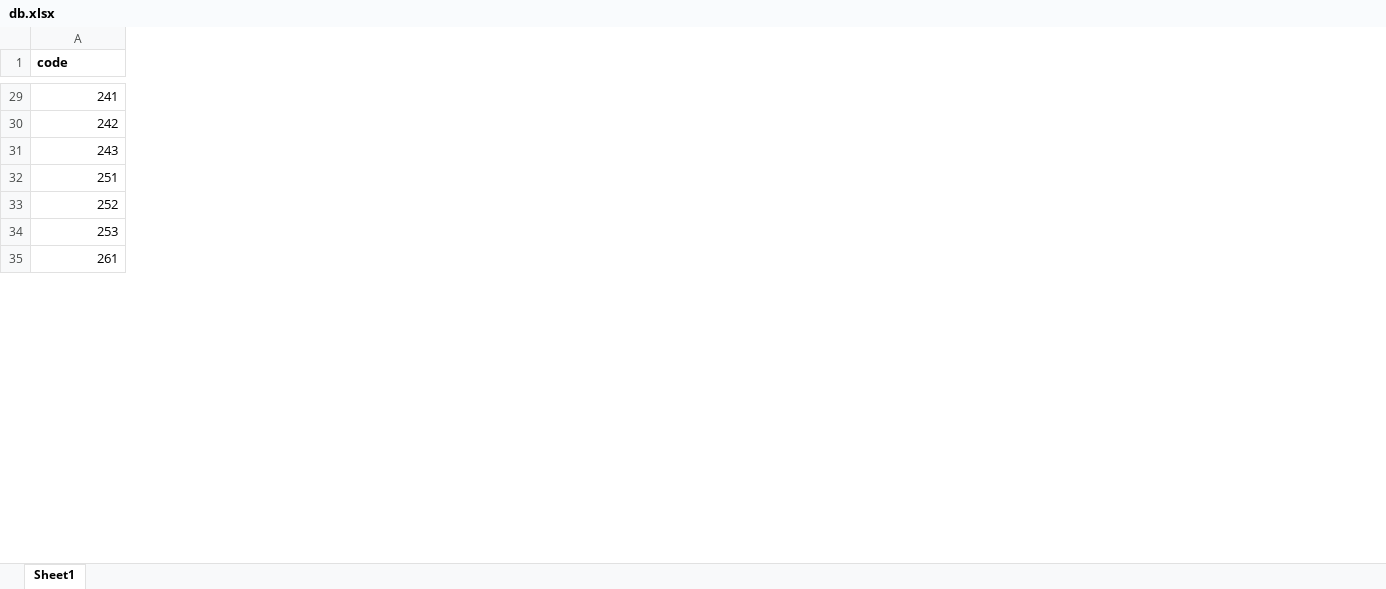
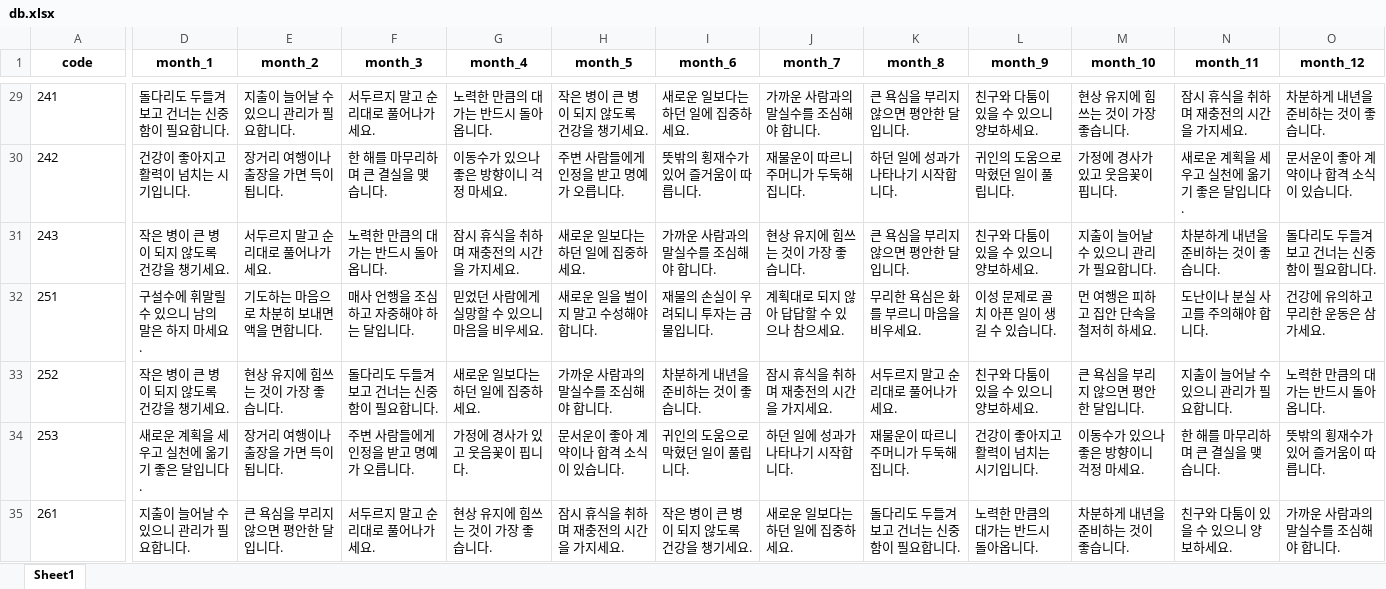
Before and after one commit to dulri6064-droid/my-tojeong-2026, an Excel workbook: db.xlsx, sheet Sheet1, drawn as a sheet; only a part is shown, gaps mark what is left out; values as stored, in another font and other column widths than the file's, no borders; the diff covers the shown part only; the diff names each change by its address in the sheet, - before the commit and + after, or states it on an @@ line.

```diff
--- a/db.xlsx (sheet Sheet1)
+++ b/db.xlsx (sheet Sheet1)
+column D (month_1), rows 29-35: 돌다리도 두들겨 보고 건너는 신중함이 필요합니다. | 건강이 좋아지고 활력이 넘치는 시기입니다. | 작은 병이 큰 병이 되지 않도록 건강을 챙기세요. | 구설수에 휘말릴 수 있으니 남의 말은 하지 마세요. | 작은 병이 큰 병이 되지 않도록 건강을 챙기세요. | 새로운 계획을 세우고 실천에 옮기기 좋은 달입니다. | 지출이 늘어날 수 있으니 관리가 필요합니다.
+column E (month_2), rows 29-35: 지출이 늘어날 수 있으니 관리가 필요합니다. | 장거리 여행이나 출장을 가면 득이 됩니다. | 서두르지 말고 순리대로 풀어나가세요. | 기도하는 마음으로 차분히 보내면 액을 면합니다. | 현상 유지에 힘쓰는 것이 가장 좋습니다. | 장거리 여행이나 출장을 가면 득이 됩니다. | 큰 욕심을 부리지 않으면 평안한 달입니다.
+column F (month_3), rows 29-35: 서두르지 말고 순리대로 풀어나가세요. | 한 해를 마무리하며 큰 결실을 맺습니다. | 노력한 만큼의 대가는 반드시 돌아옵니다. | 매사 언행을 조심하고 자중해야 하는 달입니다. | 돌다리도 두들겨 보고 건너는 신중함이 필요합니다. | 주변 사람들에게 인정을 받고 명예가 오릅니다. | 서두르지 말고 순리대로 풀어나가세요.
+column G (month_4), rows 29-35: 노력한 만큼의 대가는 반드시 돌아옵니다. | 이동수가 있으나 좋은 방향이니 걱정 마세요. | 잠시 휴식을 취하며 재충전의 시간을 가지세요. | 믿었던 사람에게 실망할 수 있으니 마음을 비우세요. | 새로운 일보다는 하던 일에 집중하세요. | 가정에 경사가 있고 웃음꽃이 핍니다. | 현상 유지에 힘쓰는 것이 가장 좋습니다.
+column H (month_5), rows 29-35: 작은 병이 큰 병이 되지 않도록 건강을 챙기세요. | 주변 사람들에게 인정을 받고 명예가 오릅니다. | 새로운 일보다는 하던 일에 집중하세요. | 새로운 일을 벌이지 말고 수성해야 합니다. | 가까운 사람과의 말실수를 조심해야 합니다. | 문서운이 좋아 계약이나 합격 소식이 있습니다. | 잠시 휴식을 취하며 재충전의 시간을 가지세요.
+column I (month_6), rows 29-35: 새로운 일보다는 하던 일에 집중하세요. | 뜻밖의 횡재수가 있어 즐거움이 따릅니다. | 가까운 사람과의 말실수를 조심해야 합니다. | 재물의 손실이 우려되니 투자는 금물입니다. | 차분하게 내년을 준비하는 것이 좋습니다. | 귀인의 도움으로 막혔던 일이 풀립니다. | 작은 병이 큰 병이 되지 않도록 건강을 챙기세요.
+column J (month_7), rows 29-35: 가까운 사람과의 말실수를 조심해야 합니다. | 재물운이 따르니 주머니가 두둑해집니다. | 현상 유지에 힘쓰는 것이 가장 좋습니다. | 계획대로 되지 않아 답답할 수 있으나 참으세요. | 잠시 휴식을 취하며 재충전의 시간을 가지세요. | 하던 일에 성과가 나타나기 시작합니다. | 새로운 일보다는 하던 일에 집중하세요.
+column K (month_8), rows 29-35: 큰 욕심을 부리지 않으면 평안한 달입니다. | 하던 일에 성과가 나타나기 시작합니다. | 큰 욕심을 부리지 않으면 평안한 달입니다. | 무리한 욕심은 화를 부르니 마음을 비우세요. | 서두르지 말고 순리대로 풀어나가세요. | 재물운이 따르니 주머니가 두둑해집니다. | 돌다리도 두들겨 보고 건너는 신중함이 필요합니다.
+column L (month_9), rows 29-35: 친구와 다툼이 있을 수 있으니 양보하세요. | 귀인의 도움으로 막혔던 일이 풀립니다. | 친구와 다툼이 있을 수 있으니 양보하세요. | 이성 문제로 골치 아픈 일이 생길 수 있습니다. | 친구와 다툼이 있을 수 있으니 양보하세요. | 건강이 좋아지고 활력이 넘치는 시기입니다. | 노력한 만큼의 대가는 반드시 돌아옵니다.
+column M (month_10), rows 29-35: 현상 유지에 힘쓰는 것이 가장 좋습니다. | 가정에 경사가 있고 웃음꽃이 핍니다. | 지출이 늘어날 수 있으니 관리가 필요합니다. | 먼 여행은 피하고 집안 단속을 철저히 하세요. | 큰 욕심을 부리지 않으면 평안한 달입니다. | 이동수가 있으나 좋은 방향이니 걱정 마세요. | 차분하게 내년을 준비하는 것이 좋습니다.
+column N (month_11), rows 29-35: 잠시 휴식을 취하며 재충전의 시간을 가지세요. | 새로운 계획을 세우고 실천에 옮기기 좋은 달입니다. | 차분하게 내년을 준비하는 것이 좋습니다. | 도난이나 분실 사고를 주의해야 합니다. | 지출이 늘어날 수 있으니 관리가 필요합니다. | 한 해를 마무리하며 큰 결실을 맺습니다. | 친구와 다툼이 있을 수 있으니 양보하세요.
+column O (month_12), rows 29-35: 차분하게 내년을 준비하는 것이 좋습니다. | 문서운이 좋아 계약이나 합격 소식이 있습니다. | 돌다리도 두들겨 보고 건너는 신중함이 필요합니다. | 건강에 유의하고 무리한 운동은 삼가세요. | 노력한 만큼의 대가는 반드시 돌아옵니다. | 뜻밖의 횡재수가 있어 즐거움이 따릅니다. | 가까운 사람과의 말실수를 조심해야 합니다.
-A1 alignment: left
+A1 alignment: center
-A29:A35 alignment: right
+A29:A35 alignment: left
```
Also changed, not shown: cell formats elsewhere in this sheet, 1 other file.
